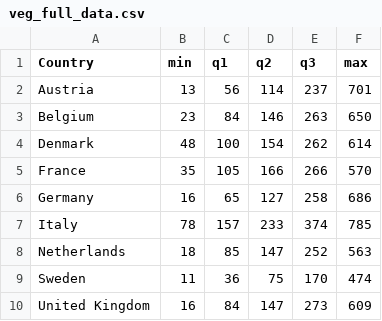
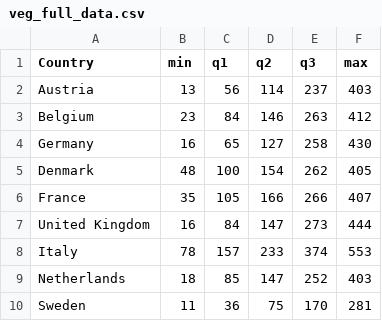
Before and after one commit to mickeylaw/foodconsumption, a CSV file: data/veg_full_data.csv, drawn as a sheet.

```diff
--- a/data/veg_full_data.csv
+++ b/data/veg_full_data.csv
@@ -1,10 +1,10 @@
 Country,min,q1,q2,q3,max
-Austria,13,56,114,237,701
-Belgium,23,84,146,263,650
-Denmark,48,100,154,262,614
-France,35,105,166,266,570
-Germany,16,65,127,258,686
-Italy,78,157,233,374,785
-Netherlands,18,85,147,252,563
-Sweden,11,36,75,170,474
-United Kingdom,16,84,147,273,609
+Austria,13,56,114,237,403
+Belgium,23,84,146,263,412
+Germany,16,65,127,258,430
+Denmark,48,100,154,262,405
+France,35,105,166,266,407
+United Kingdom,16,84,147,273,444
+Italy,78,157,233,374,553
+Netherlands,18,85,147,252,403
+Sweden,11,36,75,170,281
```
Also changed, not shown: data/carb_full_data.csv, data/fat_full_data.csv, 9 other files.
